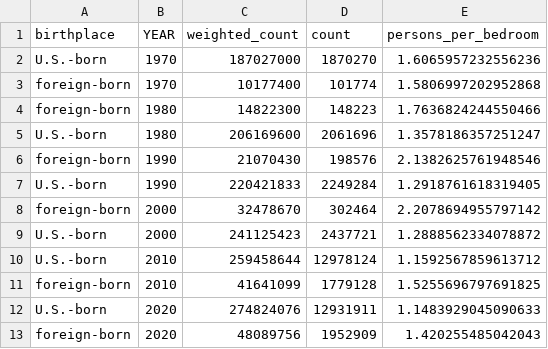
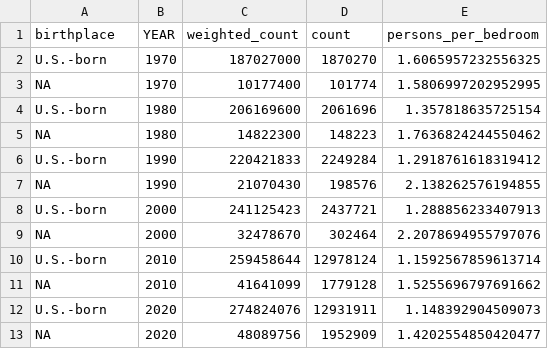
Before and after one commit to lorae/households-over-the-years, a CSV file: output/five-decade-tables/raw/ppbr_birthplace.csv, drawn as a sheet.

Commit message:
feat: re-sort output crowding and ppbr tables

```diff
--- a/output/five-decade-tables/raw/ppbr_birthplace.csv
+++ b/output/five-decade-tables/raw/ppbr_birthplace.csv
@@ -1,13 +1,13 @@
 birthplace,YEAR,weighted_count,count,persons_per_bedroom
-U.S.-born,1970,187027000,1870270,1.6065957232556236
-foreign-born,1970,10177400,101774,1.5806997202952868
-foreign-born,1980,14822300,148223,1.7636824244550466
-U.S.-born,1980,206169600,2061696,1.3578186357251247
-foreign-born,1990,21070430,198576,2.1382625761948546
-U.S.-born,1990,220421833,2249284,1.2918761618319405
-foreign-born,2000,32478670,302464,2.2078694955797142
-U.S.-born,2000,241125423,2437721,1.2888562334078872
-U.S.-born,2010,259458644,12978124,1.1592567859613712
-foreign-born,2010,41641099,1779128,1.5255696797691825
-U.S.-born,2020,274824076,12931911,1.1483929045090633
-foreign-born,2020,48089756,1952909,1.420255485042043
+U.S.-born,1970,187027000,1870270,1.6065957232556325
+NA,1970,10177400,101774,1.5806997202952995
+U.S.-born,1980,206169600,2061696,1.357818635725154
+NA,1980,14822300,148223,1.7636824244550462
+U.S.-born,1990,220421833,2249284,1.2918761618319412
+NA,1990,21070430,198576,2.138262576194855
+U.S.-born,2000,241125423,2437721,1.288856233407913
+NA,2000,32478670,302464,2.2078694955797076
+U.S.-born,2010,259458644,12978124,1.1592567859613714
+NA,2010,41641099,1779128,1.5255696797691662
+U.S.-born,2020,274824076,12931911,1.148392904509073
+NA,2020,48089756,1952909,1.4202554850420477
```
Also changed, not shown: output/five-decade-tables/raw/crowded_birthplace.csv, output/five-decade-tables/raw/ppbr_income_adults.csv, 8 other files.
